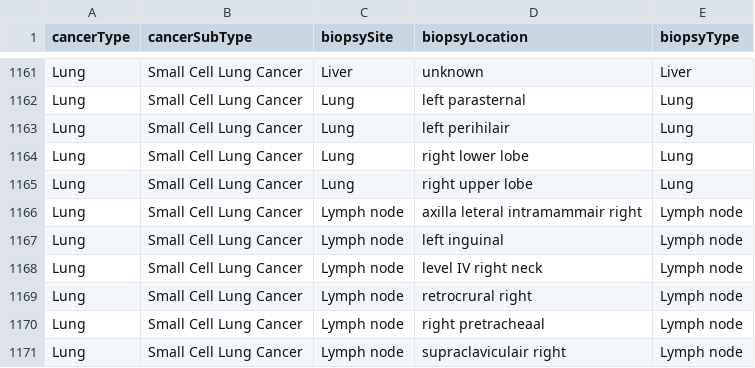
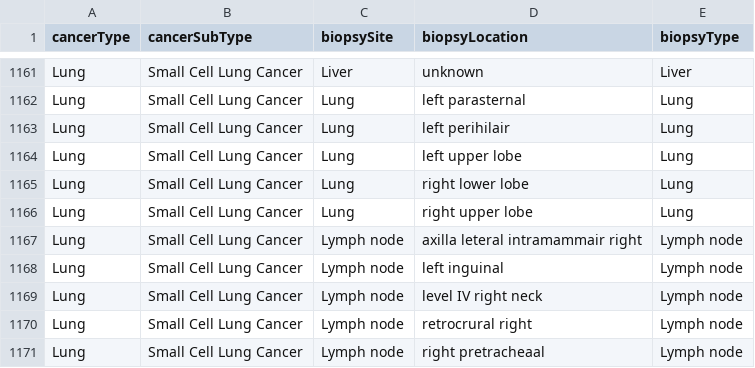
Before and after one commit to hartwigmedical/hmftools, a CSV file: patient-db/src/main/resources/biopsy_site_mapping.csv, drawn as a sheet; only a part is shown, gaps mark what is left out; the shorter side is filled out with more unchanged rows.

Commit message:
Added one more mapping

```diff
--- a/patient-db/src/main/resources/biopsy_site_mapping.csv
+++ b/patient-db/src/main/resources/biopsy_site_mapping.csv
@@ -1163,2 +1163,3 @@ Lung,Small Cell Lung Cancer,"Lung","left parasternal",Lung
 Lung,Small Cell Lung Cancer,"Lung","left perihilair",Lung
+Lung,Small Cell Lung Cancer,"Lung","left upper lobe",Lung
 Lung,Small Cell Lung Cancer,"Lung","right lower lobe",Lung
```
